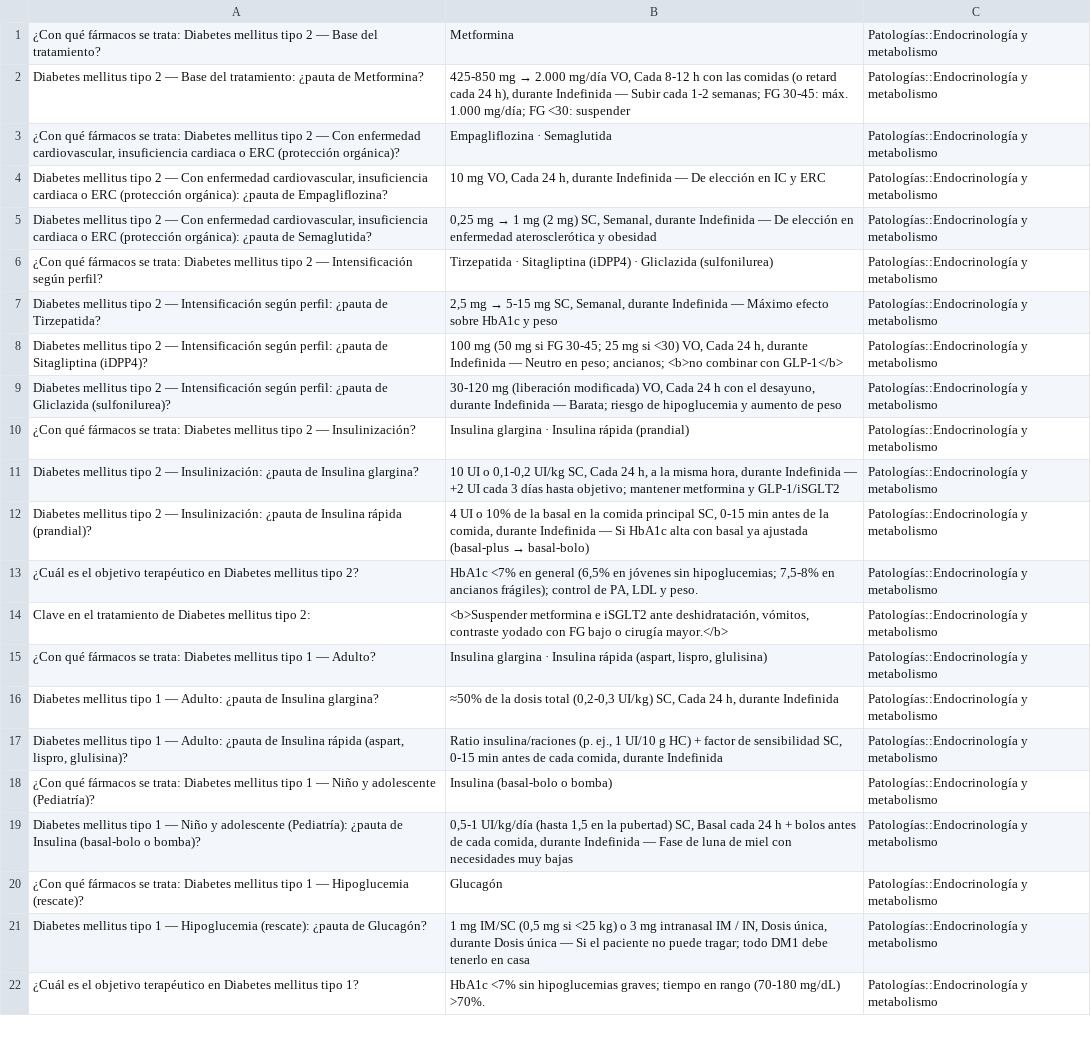
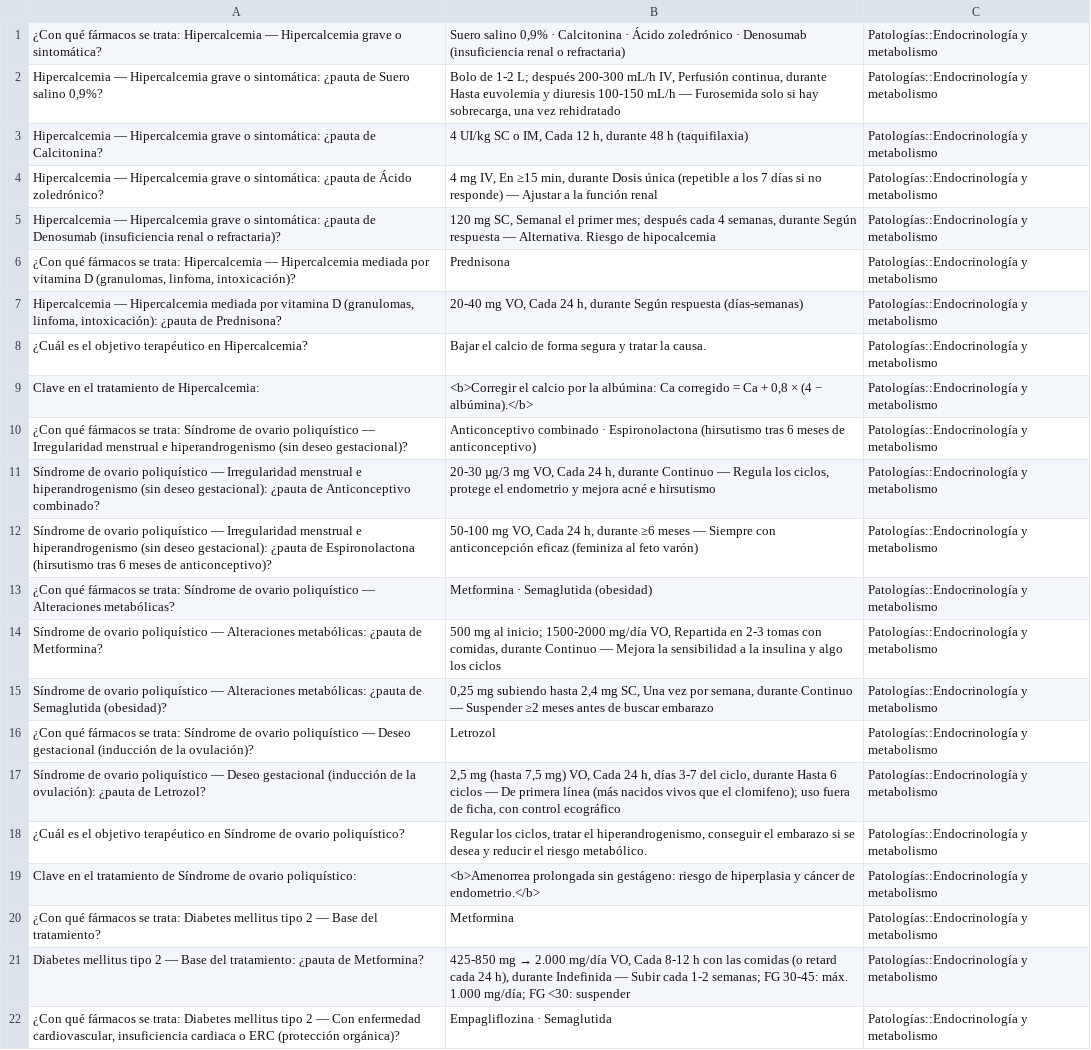
Before and after one commit to Medeiros1333/plataformas-medicas, a TSV file: Farmaco/anki/Patologias_END.tsv, drawn as a sheet; only a part is shown; the shorter side is filled out with more unchanged rows; the diff names each change by its address in the sheet, - before the commit and + after, or states it on an @@ line.

Commit message:
Farmaco: patologias de nefrourologia, mujer, ORL, ojo y piel (lotes A4-A7)

```diff
--- a/Farmaco/anki/Patologias_END.tsv
+++ b/Farmaco/anki/Patologias_END.tsv
+row 1: ¿Con qué fármacos se trata: Hipercalcemia — Hipercalcemia grave o sintomática? | Suero salino 0,9% · Calcitonina · Ácido zoledrónico · Denosumab (insuficiencia renal o refractaria) | Patologías::Endocrinología y metabolismo
+row 2: Hipercalcemia — Hipercalcemia grave o sintomática: ¿pauta de Suero salino 0,9%? | Bolo de 1-2 L; después 200-300 mL/h IV, Perfusión continua, durante Hasta euvolemia y diuresis 100-150 mL/h — Furosemida solo si hay sobrecarga, una vez rehidratado | Patologías::Endocrinología y metabolismo
+row 3: Hipercalcemia — Hipercalcemia grave o sintomática: ¿pauta de Calcitonina? | 4 UI/kg SC o IM, Cada 12 h, durante 48 h (taquifilaxia) | Patologías::Endocrinología y metabolismo
+row 4: Hipercalcemia — Hipercalcemia grave o sintomática: ¿pauta de Ácido zoledrónico? | 4 mg IV, En ≥15 min, durante Dosis única (repetible a los 7 días si no responde) — Ajustar a la función renal | Patologías::Endocrinología y metabolismo
+row 5: Hipercalcemia — Hipercalcemia grave o sintomática: ¿pauta de Denosumab (insuficiencia renal o refractaria)? | 120 mg SC, Semanal el primer mes; después cada 4 semanas, durante Según respuesta — Alternativa. Riesgo de hipocalcemia | Patologías::Endocrinología y metabolismo
+row 6: ¿Con qué fármacos se trata: Hipercalcemia — Hipercalcemia mediada por vitamina D (granulomas, linfoma, intoxicación)? | Prednisona | Patologías::Endocrinología y metabolismo
+row 7: Hipercalcemia — Hipercalcemia mediada por vitamina D (granulomas, linfoma, intoxicación): ¿pauta de Prednisona? | 20-40 mg VO, Cada 24 h, durante Según respuesta (días-semanas) | Patologías::Endocrinología y metabolismo
+row 8: ¿Cuál es el objetivo terapéutico en Hipercalcemia? | Bajar el calcio de forma segura y tratar la causa. | Patologías::Endocrinología y metabolismo
+row 9: Clave en el tratamiento de Hipercalcemia: | <b>Corregir el calcio por la albúmina: Ca corregido = Ca + 0,8 × (4 − albúmina).</b> | Patologías::Endocrinología y metabolismo
+row 10: ¿Con qué fármacos se trata: Síndrome de ovario poliquístico — Irregularidad menstrual e hiperandrogenismo (sin deseo gestacional)? | Anticonceptivo combinado · Espironolactona (hirsutismo tras 6 meses de anticonceptivo) | Patologías::Endocrinología y metabolismo
+row 11: Síndrome de ovario poliquístico — Irregularidad menstrual e hiperandrogenismo (sin deseo gestacional): ¿pauta de Anticonceptivo combinado? | 20-30 µg/3 mg VO, Cada 24 h, durante Continuo — Regula los ciclos, protege el endometrio y mejora acné e hirsutismo | Patologías::Endocrinología y metabolismo
+row 12: Síndrome de ovario poliquístico — Irregularidad menstrual e hiperandrogenismo (sin deseo gestacional): ¿pauta de Espironolactona (hirsutismo tras 6 meses de anticonceptivo)? | 50-100 mg VO, Cada 24 h, durante ≥6 meses — Siempre con anticoncepción eficaz (feminiza al feto varón) | Patologías::Endocrinología y metabolismo
+row 13: ¿Con qué fármacos se trata: Síndrome de ovario poliquístico — Alteraciones metabólicas? | Metformina · Semaglutida (obesidad) | Patologías::Endocrinología y metabolismo
+row 14: Síndrome de ovario poliquístico — Alteraciones metabólicas: ¿pauta de Metformina? | 500 mg al inicio; 1500-2000 mg/día VO, Repartida en 2-3 tomas con comidas, durante Continuo — Mejora la sensibilidad a la insulina y algo los ciclos | Patologías::Endocrinología y metabolismo
+row 15: Síndrome de ovario poliquístico — Alteraciones metabólicas: ¿pauta de Semaglutida (obesidad)? | 0,25 mg subiendo hasta 2,4 mg SC, Una vez por semana, durante Continuo — Suspender ≥2 meses antes de buscar embarazo | Patologías::Endocrinología y metabolismo
+row 16: ¿Con qué fármacos se trata: Síndrome de ovario poliquístico — Deseo gestacional (inducción de la ovulación)? | Letrozol | Patologías::Endocrinología y metabolismo
+row 17: Síndrome de ovario poliquístico — Deseo gestacional (inducción de la ovulación): ¿pauta de Letrozol? | 2,5 mg (hasta 7,5 mg) VO, Cada 24 h, días 3-7 del ciclo, durante Hasta 6 ciclos — De primera línea (más nacidos vivos que el clomifeno); uso fuera de ficha, con control ecográfico | Patologías::Endocrinología y metabolismo
+row 18: ¿Cuál es el objetivo terapéutico en Síndrome de ovario poliquístico? | Regular los ciclos, tratar el hiperandrogenismo, conseguir el embarazo si se desea y reducir el riesgo metabólico. | Patologías::Endocrinología y metabolismo
+row 19: Clave en el tratamiento de Síndrome de ovario poliquístico: | <b>Amenorrea prolongada sin gestágeno: riesgo de hiperplasia y cáncer de endometrio.</b> | Patologías::Endocrinología y metabolismo
```
Also changed, not shown: Farmaco/anki/Farmacoterapia_END.tsv, Farmaco/anki/Patologias_INM.tsv, 29 other files.
